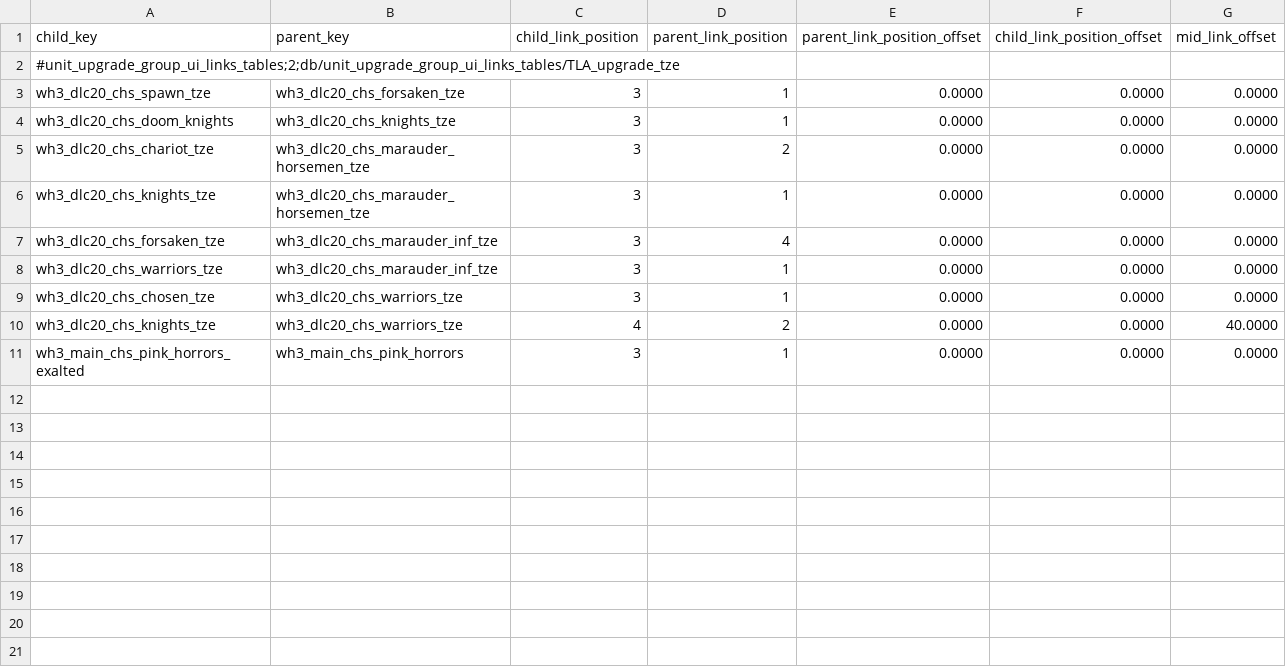
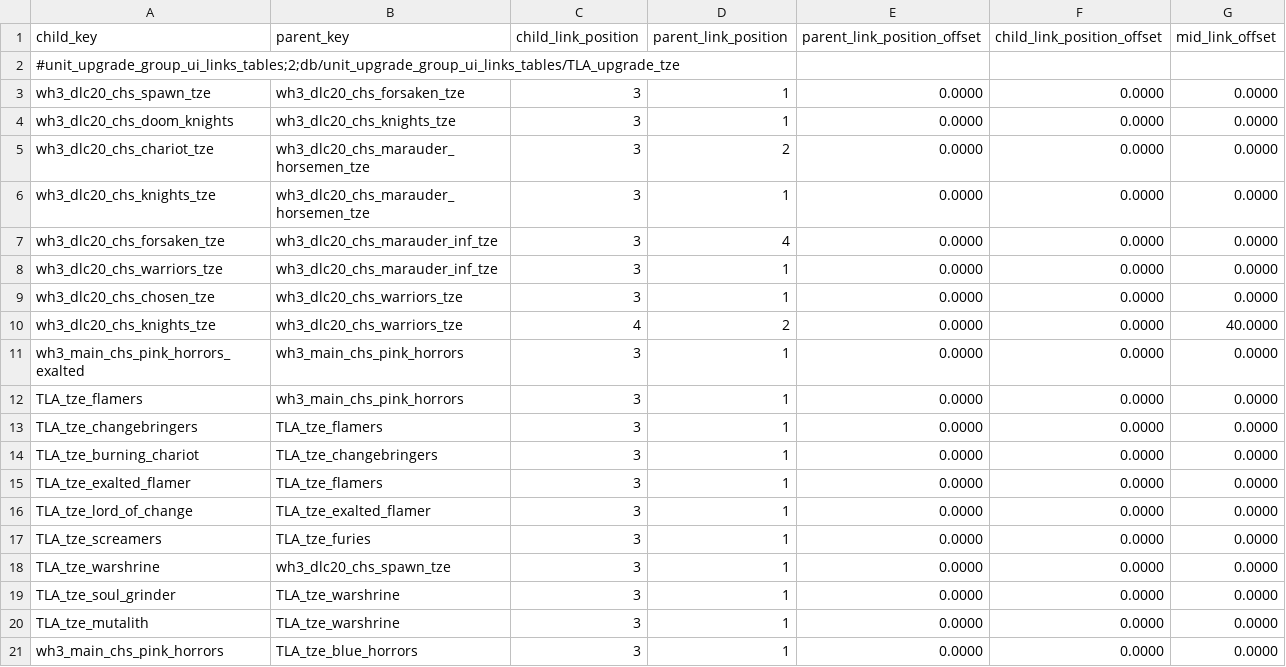
Before and after one commit to zverofaust/WarbandUpgradeExpanded, a TSV file: db/unit_upgrade_group_ui_links_tables/TLA_upgrade_tze.tsv, drawn as a sheet; the diff names each change by its address in the sheet, - before the commit and + after, or states it on an @@ line.

Commit message:
Build Tzeentch daemonic warband upgrade branches

```diff
--- a/db/unit_upgrade_group_ui_links_tables/TLA_upgrade_tze.tsv
+++ b/db/unit_upgrade_group_ui_links_tables/TLA_upgrade_tze.tsv
+row 12: TLA_tze_flamers | wh3_main_chs_pink_horrors | 3 | 1 | 0.0000 | 0.0000 | 0.0000
+row 13: TLA_tze_changebringers | TLA_tze_flamers | 3 | 1 | 0.0000 | 0.0000 | 0.0000
+row 14: TLA_tze_burning_chariot | TLA_tze_changebringers | 3 | 1 | 0.0000 | 0.0000 | 0.0000
+row 15: TLA_tze_exalted_flamer | TLA_tze_flamers | 3 | 1 | 0.0000 | 0.0000 | 0.0000
+row 16: TLA_tze_lord_of_change | TLA_tze_exalted_flamer | 3 | 1 | 0.0000 | 0.0000 | 0.0000
+row 17: TLA_tze_screamers | TLA_tze_furies | 3 | 1 | 0.0000 | 0.0000 | 0.0000
+row 18: TLA_tze_warshrine | wh3_dlc20_chs_spawn_tze | 3 | 1 | 0.0000 | 0.0000 | 0.0000
+row 19: TLA_tze_soul_grinder | TLA_tze_warshrine | 3 | 1 | 0.0000 | 0.0000 | 0.0000
+row 20: TLA_tze_mutalith | TLA_tze_warshrine | 3 | 1 | 0.0000 | 0.0000 | 0.0000
+row 21: wh3_main_chs_pink_horrors | TLA_tze_blue_horrors | 3 | 1 | 0.0000 | 0.0000 | 0.0000
```
